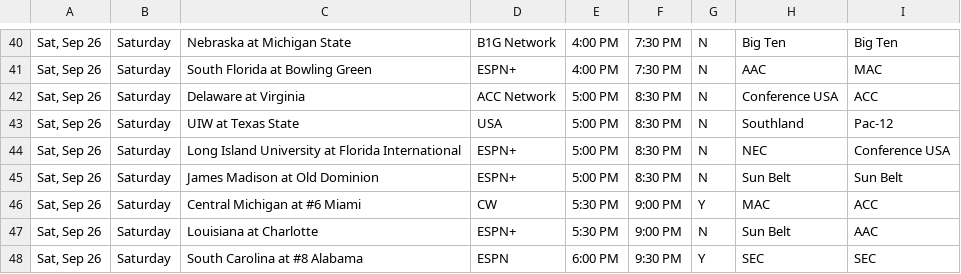
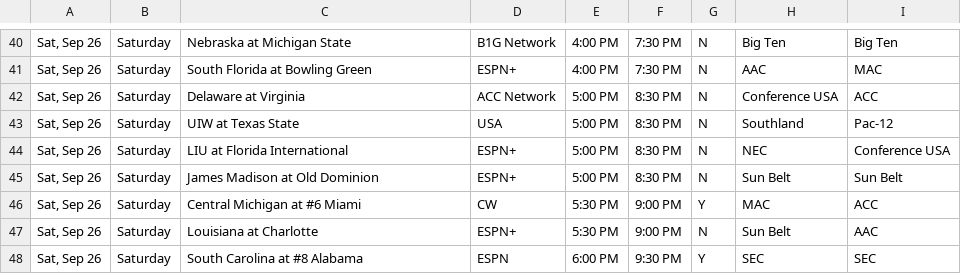
Before and after one commit to matthewkilleen0830/College-Football-Viewing-Schedule, a CSV file: currentWeek/04_weekFull.csv, drawn as a sheet; only a part is shown, gaps mark what is left out.

Commit message:
LIU abbreviation

```diff
--- a/currentWeek/04_weekFull.csv
+++ b/currentWeek/04_weekFull.csv
@@ -43,3 +43,3 @@
 "Sat, Sep 26",Saturday,UIW at Texas State,USA,5:00 PM,8:30 PM,N,Southland,Pac-12
-"Sat, Sep 26",Saturday,Long Island University at Florida International,ESPN+,5:00 PM,8:30 PM,N,NEC,Conference USA
+"Sat, Sep 26",Saturday,LIU at Florida International,ESPN+,5:00 PM,8:30 PM,N,NEC,Conference USA
 "Sat, Sep 26",Saturday,James Madison at Old Dominion,ESPN+,5:00 PM,8:30 PM,N,Sun Belt,Sun Belt
```
